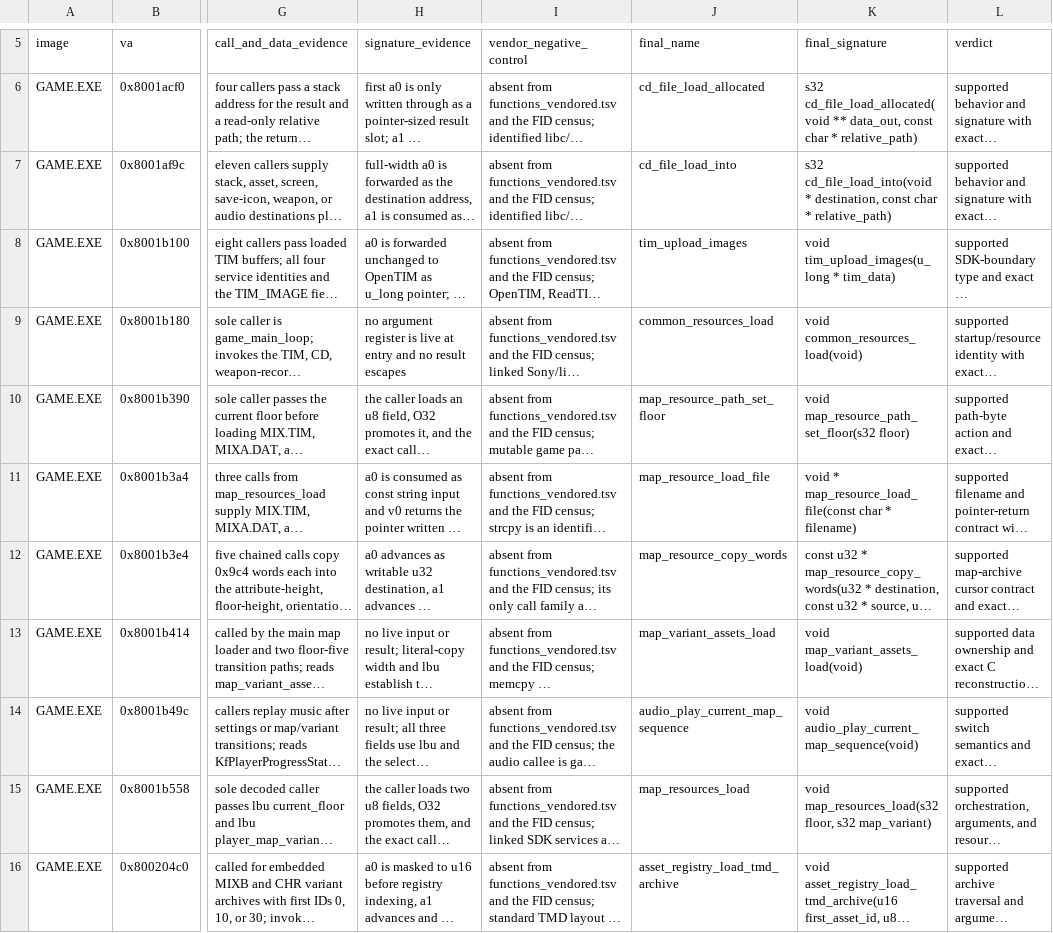
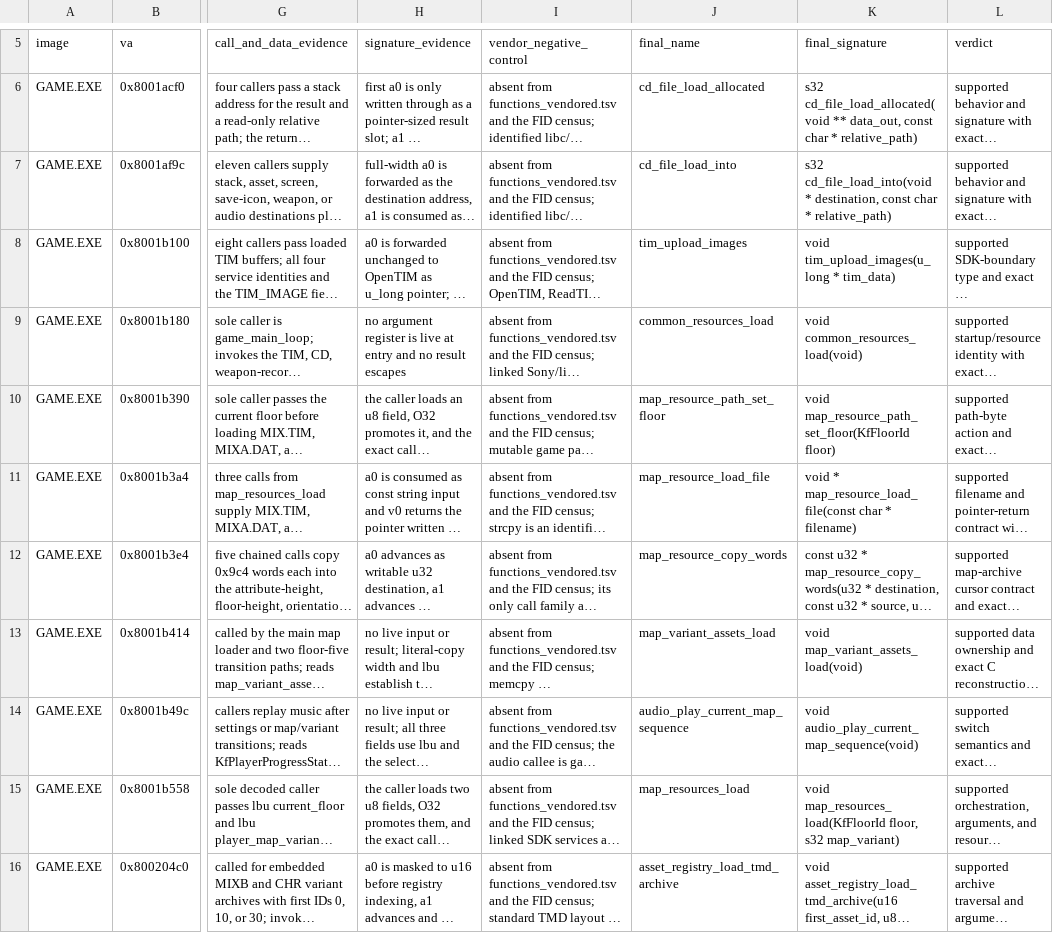
Before and after one commit to sushi-shi/kings-field-decomp, a TSV file: config/evidence/game_semantic_map_resources.tsv, drawn as a sheet; only a part is shown, gaps mark what is left out; long unchanged cells end in …; the diff names each change by its address in the sheet, - before the commit and + after, or states it on an @@ line.

```diff
--- a/config/evidence/game_semantic_map_resources.tsv
+++ b/config/evidence/game_semantic_map_resources.tsv
-K10 (final_signature): void map_resource_path_set_floor(s32 floor)
+K10 (final_signature): void map_resource_path_set_floor(KfFloorId floor)
-K15 (final_signature): void map_resources_load(s32 floor, s32…
+K15 (final_signature): void map_resources_load(KfFloorId floor, s32…
```
Also changed, not shown: config/evidence/game_semantic_display_tmd.tsv, config/evidence/game_semantic_player_warp.tsv, 43 other files.
